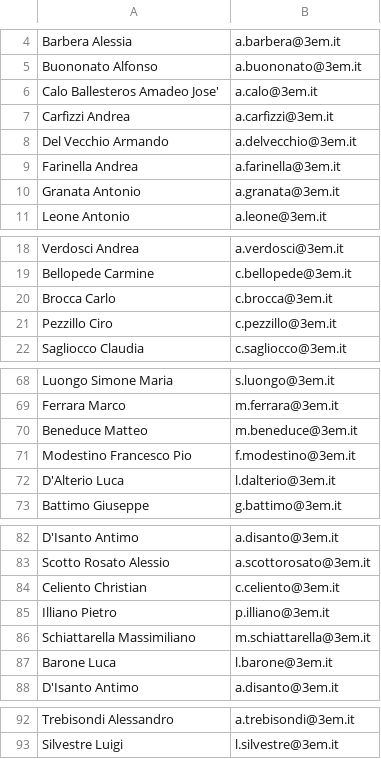
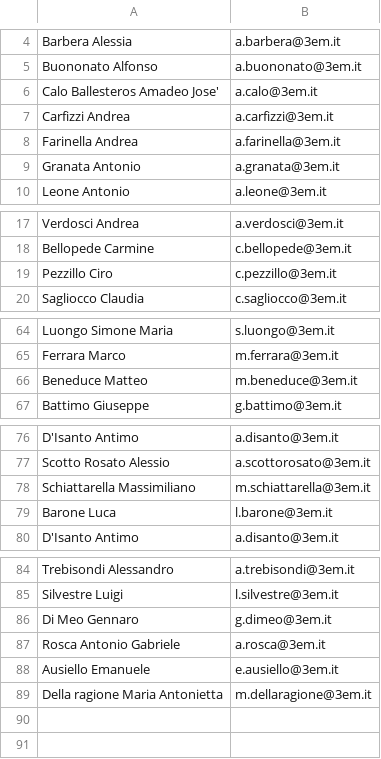
Before and after one commit to IsD4n73/BP-Sender-2.0, a CSV file: assets/resource/mail.csv, drawn as a sheet; only a part is shown, gaps mark what is left out; the diff covers the shown part only.

Commit message:
Update mail.csv

```diff
--- a/assets/resource/mail.csv
+++ b/assets/resource/mail.csv
@@ -7,3 +7,2 @@ Calo Ballesteros Amadeo Jose';a.calo@3em.it
 Carfizzi Andrea;a.carfizzi@3em.it
-Del Vecchio Armando;a.delvecchio@3em.it
 Farinella Andrea;a.farinella@3em.it
@@ -19,3 +18,2 @@ Verdosci Andrea;a.verdosci@3em.it
 Bellopede Carmine;c.bellopede@3em.it
-Brocca Carlo;c.brocca@3em.it
 Pezzillo Ciro;c.pezzillo@3em.it
@@ -70,4 +66,2 @@ Ferrara Marco;m.ferrara@3em.it
 Beneduce Matteo;m.beneduce@3em.it
-Modestino Francesco Pio;f.modestino@3em.it
-D'Alterio Luca;l.dalterio@3em.it
 Battimo Giuseppe;g.battimo@3em.it
@@ -83,4 +77,2 @@ D'Isanto Antimo;a.disanto@3em.it
 Scotto Rosato Alessio;a.scottorosato@3em.it
-Celiento Christian;c.celiento@3em.it
-Illiano Pietro;p.illiano@3em.it
 Schiattarella Massimiliano;m.schiattarella@3em.it
@@ -93,0 +86,4 @@ Silvestre Luigi;l.silvestre@3em.it
+Di Meo Gennaro;g.dimeo@3em.it
+Rosca Antonio Gabriele;a.rosca@3em.it
+Ausiello Emanuele;e.ausiello@3em.it
+Della ragione Maria Antonietta ;m.dellaragione@3em.it
```
Also changed, not shown: 2 removed rows elsewhere in this file.
